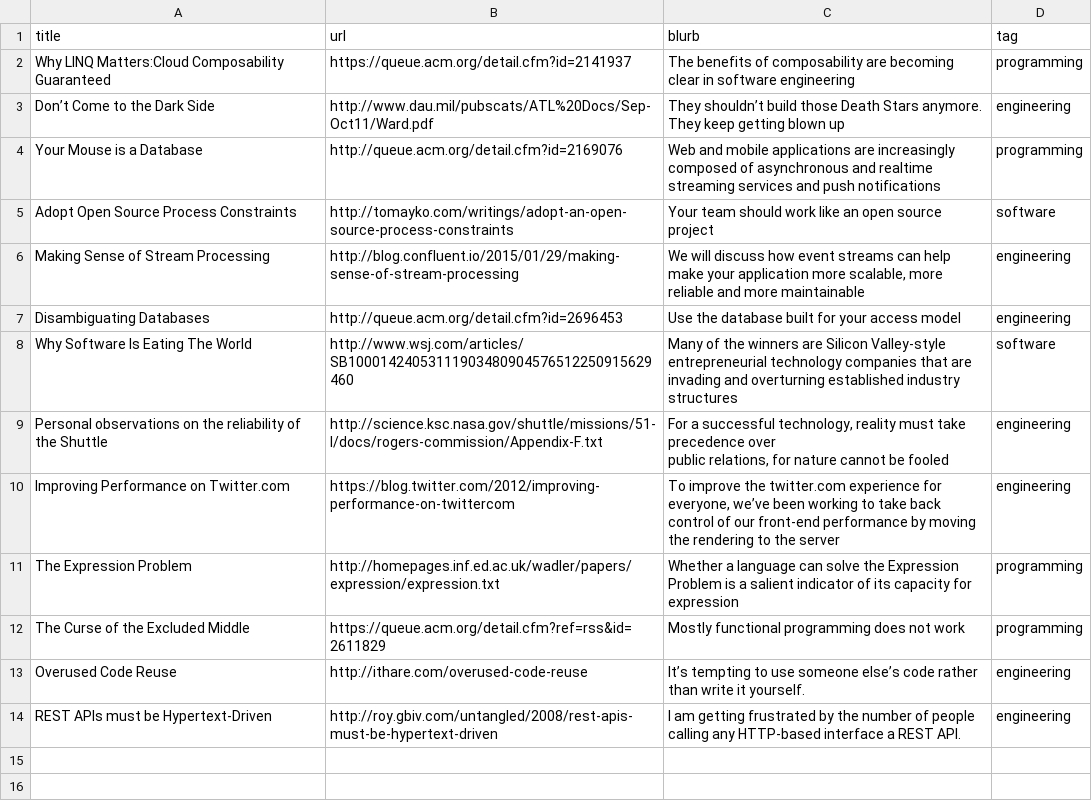
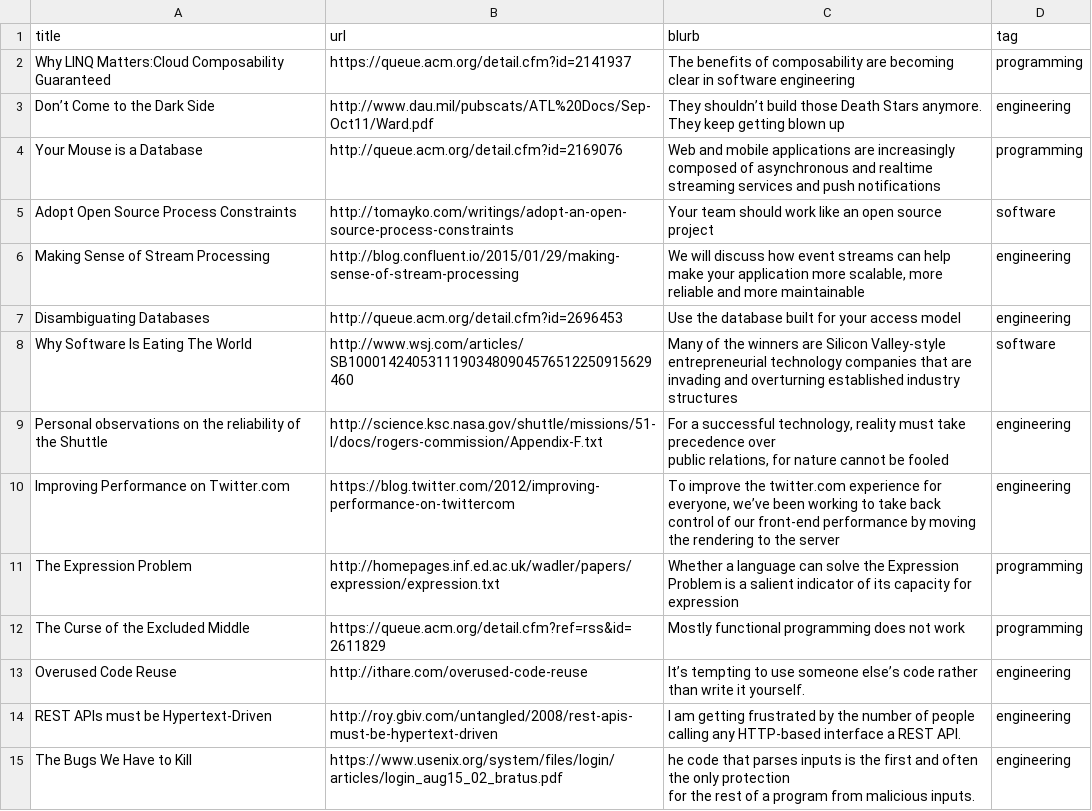
Before and after one commit to griffio/griffio.github.io, a CSV file: _data/techarticles.csv, drawn as a sheet.

Commit message:
The Bugs We Have to Kill

```diff
--- a/_data/techarticles.csv
+++ b/_data/techarticles.csv
@@ -15 +15,3 @@ Overused Code Reuse,http://ithare.com/overused-code-reuse,"It’s tempting to us
 REST APIs must be Hypertext-Driven,http://roy.gbiv.com/untangled/2008/rest-apis-must-be-hypertext-driven,"I am getting frustrated by the number of people calling any HTTP-based interface a REST API.",engineering
+The Bugs We Have to Kill,https://www.usenix.org/system/files/login/articles/login_aug15_02_bratus.pdf,"he code that parses inputs is the first and often the only protection
+for the rest of a program from malicious inputs.",engineering
```
